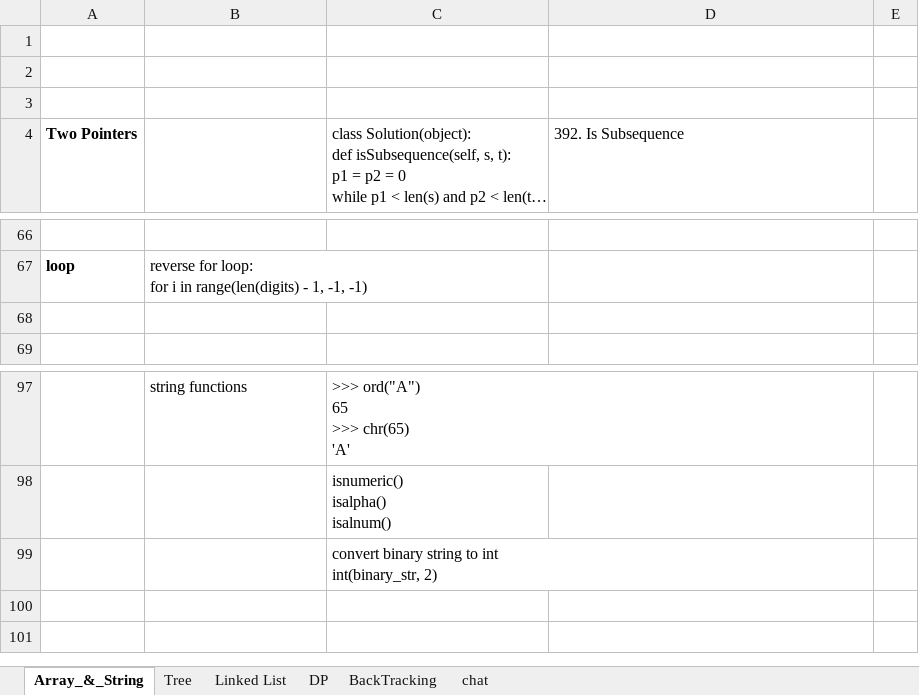
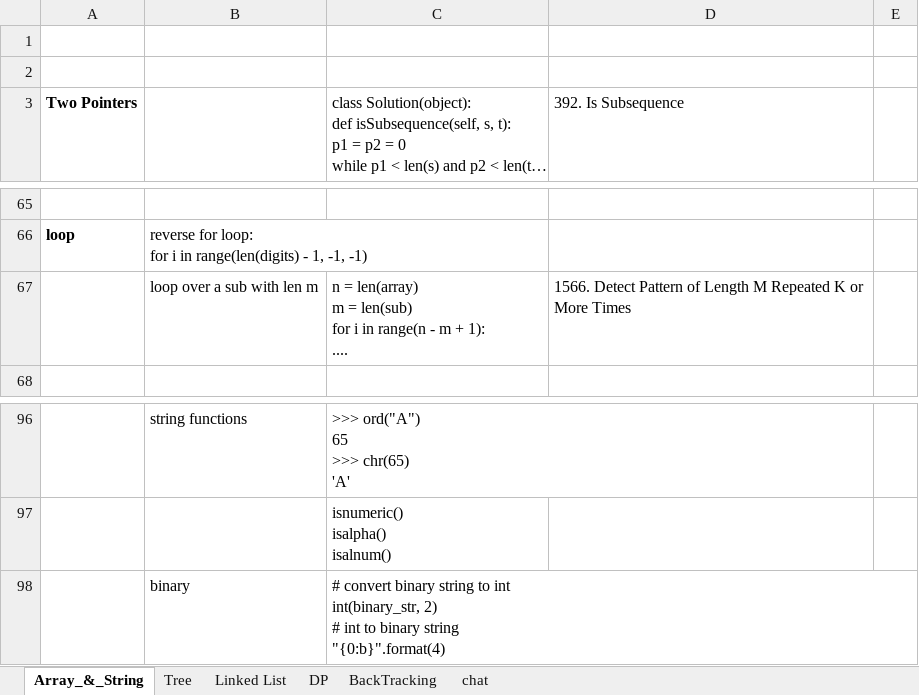
Before and after one commit to holmes1313/Leetcode, an Excel workbook: algos.xlsx, sheet Array_&_String, drawn as a sheet; only a part is shown, gaps mark what is left out; long unchanged cells end in …; values as stored, in another font and other column widths than the file's, no borders; removed rows and columns are numbered as before the commit, all else as after; ↵ is a line break in a cell; the diff names each change by its address in the sheet, - before the commit and + after, or states it on an @@ line.

```diff
--- a/algos.xlsx (sheet Array_&_String)
+++ b/algos.xlsx (sheet Array_&_String)
-row 3: (empty)
-row 67: (empty)
+row 67:  | loop over a sub with len m | n = len(array) ↵ m = len(sub) ↵ for i in range(n - m + 1): ↵ .... | 1566. Detect Pattern of Length M Repeated K or More Times
-row 99:  |  | convert binary string to int ↵ int(binary_str, 2)
+row 98:  | binary | # convert binary string to int ↵ int(binary_str, 2) ↵ # int to binary string ↵ "{0:b}".format(4)
```
Also changed, not shown: sheet Tree, sheet DP, 48 other files.
